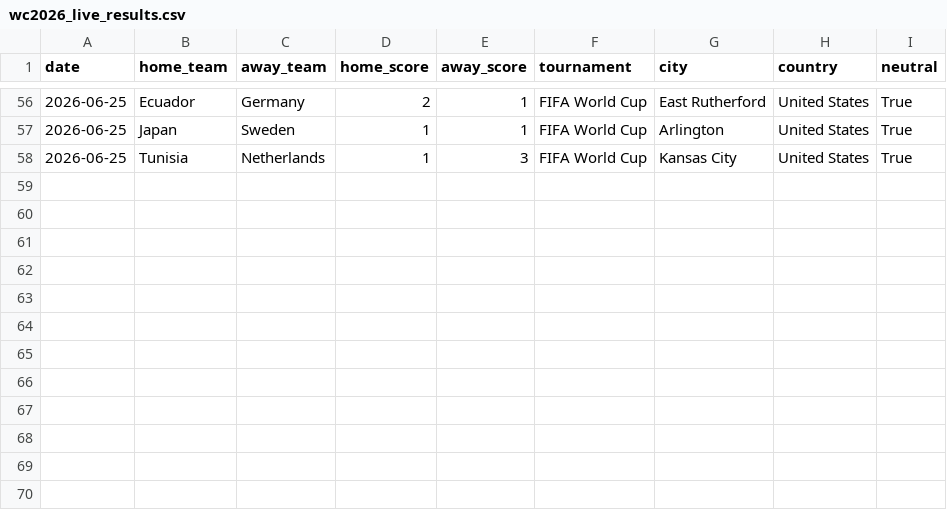
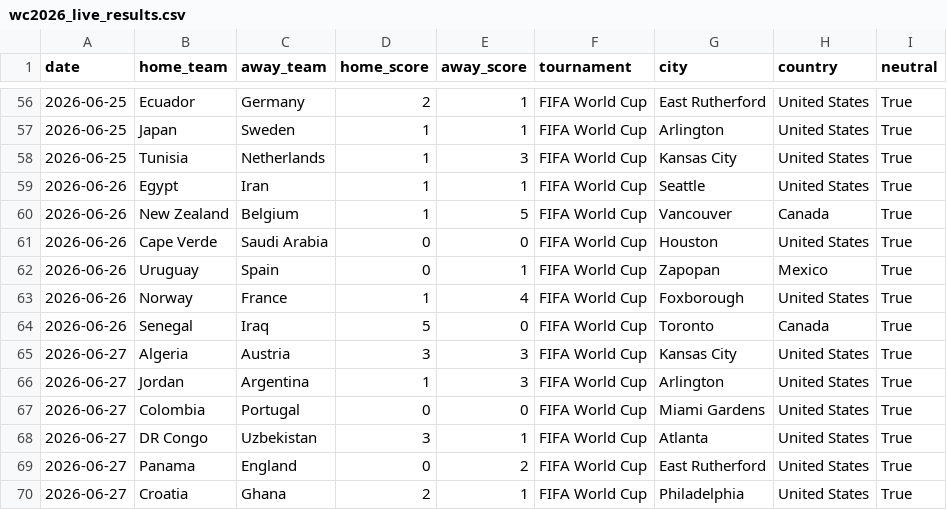
Before and after one commit to mcoy2025ia/mundial-predictor-2026, a CSV file: data/external/wc2026_live_results.csv, drawn as a sheet; only a part is shown, gaps mark what is left out; the diff names each change by its address in the sheet, - before the commit and + after, or states it on an @@ line.

```diff
--- a/data/external/wc2026_live_results.csv
+++ b/data/external/wc2026_live_results.csv
+row 59: 2026-06-26 | Egypt | Iran | 1 | 1 | FIFA World Cup | Seattle | United States | True
+row 60: 2026-06-26 | New Zealand | Belgium | 1 | 5 | FIFA World Cup | Vancouver | Canada | True
+row 61: 2026-06-26 | Cape Verde | Saudi Arabia | 0 | 0 | FIFA World Cup | Houston | United States | True
+row 62: 2026-06-26 | Uruguay | Spain | 0 | 1 | FIFA World Cup | Zapopan | Mexico | True
+row 63: 2026-06-26 | Norway | France | 1 | 4 | FIFA World Cup | Foxborough | United States | True
+row 64: 2026-06-26 | Senegal | Iraq | 5 | 0 | FIFA World Cup | Toronto | Canada | True
+row 65: 2026-06-27 | Algeria | Austria | 3 | 3 | FIFA World Cup | Kansas City | United States | True
+row 66: 2026-06-27 | Jordan | Argentina | 1 | 3 | FIFA World Cup | Arlington | United States | True
+row 67: 2026-06-27 | Colombia | Portugal | 0 | 0 | FIFA World Cup | Miami Gardens | United States | True
+row 68: 2026-06-27 | DR Congo | Uzbekistan | 3 | 1 | FIFA World Cup | Atlanta | United States | True
+row 69: 2026-06-27 | Panama | England | 0 | 2 | FIFA World Cup | East Rutherford | United States | True
+row 70: 2026-06-27 | Croatia | Ghana | 2 | 1 | FIFA World Cup | Philadelphia | United States | True
```
Also changed, not shown: 9 other files.
